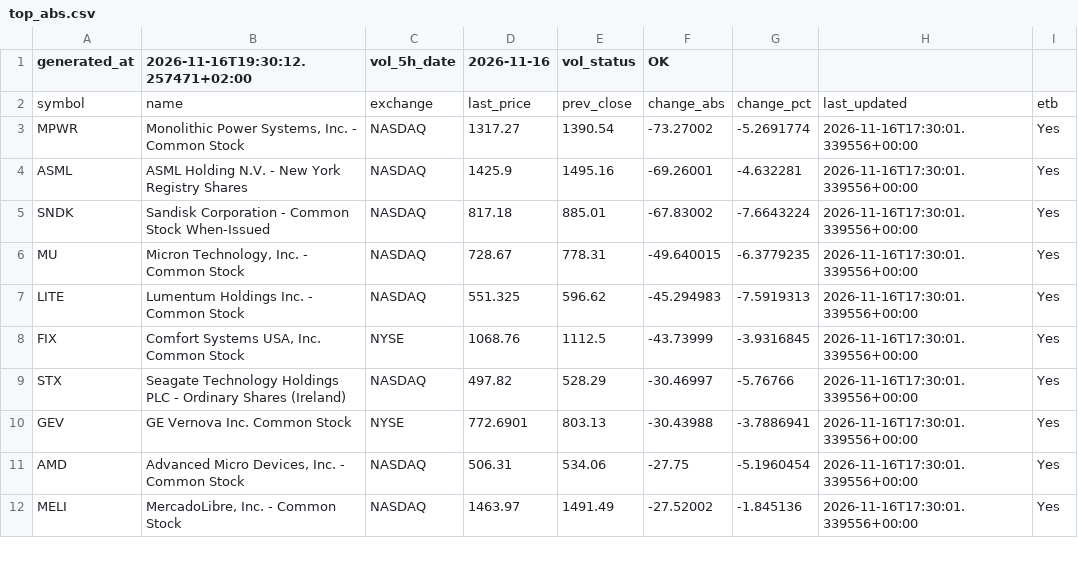
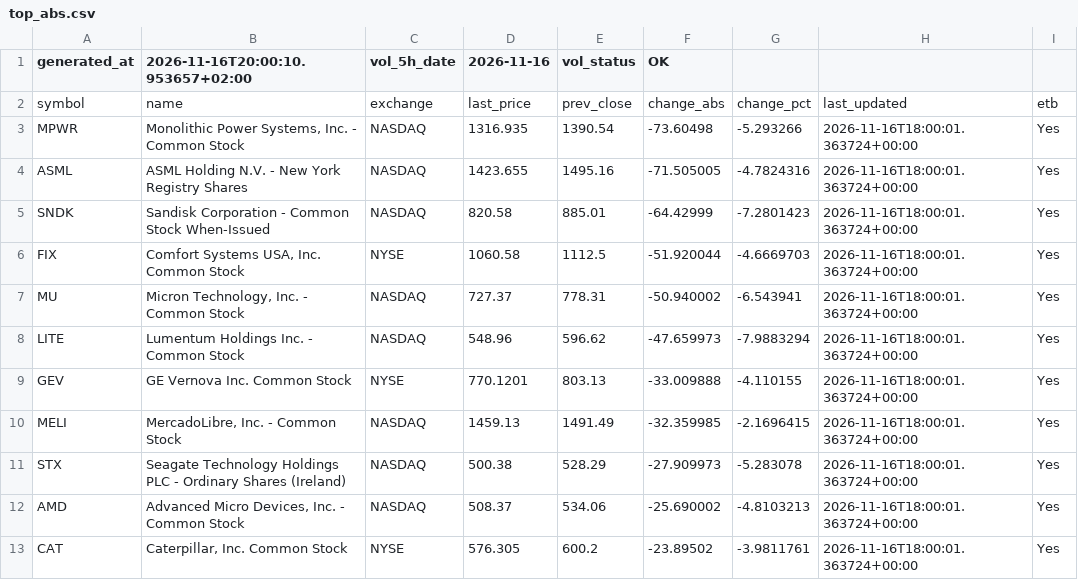
Before and after one commit to alonsadan1970/daily-stocks-data, a CSV file: top_abs.csv, drawn as a sheet; only a part is shown; the diff covers the shown part only.

```diff
--- a/top_abs.csv
+++ b/top_abs.csv
@@ -1,12 +1,13 @@
-generated_at,2026-11-16T19:30:12.257471+02:00,vol_5h_date,2026-11-16,vol_status,OK
+generated_at,2026-11-16T20:00:10.953657+02:00,vol_5h_date,2026-11-16,vol_status,OK
 symbol,name,exchange,last_price,prev_close,change_abs,change_pct,last_updated,etb
-MPWR,"Monolithic Power Systems, Inc. - Common Stock",NASDAQ,1317.27,1390.54,-73.27002,-5.2691774,2026-11-16T17:30:01.339556+00:00,Yes
-ASML,ASML Holding N.V. - New York Registry Shares,NASDAQ,1425.9,1495.16,-69.26001,-4.632281,2026-11-16T17:30:01.339556+00:00,Yes
-SNDK,Sandisk Corporation - Common Stock When-Issued,NASDAQ,817.18,885.01,-67.83002,-7.6643224,2026-11-16T17:30:01.339556+00:00,Yes
-MU,"Micron Technology, Inc. - Common Stock",NASDAQ,728.67,778.31,-49.640015,-6.3779235,2026-11-16T17:30:01.339556+00:00,Yes
-LITE,Lumentum Holdings Inc. - Common Stock,NASDAQ,551.325,596.62,-45.294983,-7.5919313,2026-11-16T17:30:01.339556+00:00,Yes
-FIX,"Comfort Systems USA, Inc. Common Stock",NYSE,1068.76,1112.5,-43.73999,-3.9316845,2026-11-16T17:30:01.339556+00:00,Yes
-STX,Seagate Technology Holdings PLC - Ordinary Shares (Ireland),NASDAQ,497.82,528.29,-30.46997,-5.76766,2026-11-16T17:30:01.339556+00:00,Yes
-GEV,GE Vernova Inc. Common Stock,NYSE,772.6901,803.13,-30.43988,-3.7886941,2026-11-16T17:30:01.339556+00:00,Yes
-AMD,"Advanced Micro Devices, Inc. - Common Stock",NASDAQ,506.31,534.06,-27.75,-5.1960454,2026-11-16T17:30:01.339556+00:00,Yes
-MELI,"MercadoLibre, Inc. - Common Stock",NASDAQ,1463.97,1491.49,-27.52002,-1.845136,2026-11-16T17:30:01.339556+00:00,Yes
+MPWR,"Monolithic Power Systems, Inc. - Common Stock",NASDAQ,1316.935,1390.54,-73.60498,-5.293266,2026-11-16T18:00:01.363724+00:00,Yes
+ASML,ASML Holding N.V. - New York Registry Shares,NASDAQ,1423.655,1495.16,-71.505005,-4.7824316,2026-11-16T18:00:01.363724+00:00,Yes
+SNDK,Sandisk Corporation - Common Stock When-Issued,NASDAQ,820.58,885.01,-64.42999,-7.2801423,2026-11-16T18:00:01.363724+00:00,Yes
+FIX,"Comfort Systems USA, Inc. Common Stock",NYSE,1060.58,1112.5,-51.920044,-4.6669703,2026-11-16T18:00:01.363724+00:00,Yes
+MU,"Micron Technology, Inc. - Common Stock",NASDAQ,727.37,778.31,-50.940002,-6.543941,2026-11-16T18:00:01.363724+00:00,Yes
+LITE,Lumentum Holdings Inc. - Common Stock,NASDAQ,548.96,596.62,-47.659973,-7.9883294,2026-11-16T18:00:01.363724+00:00,Yes
+GEV,GE Vernova Inc. Common Stock,NYSE,770.1201,803.13,-33.009888,-4.110155,2026-11-16T18:00:01.363724+00:00,Yes
+MELI,"MercadoLibre, Inc. - Common Stock",NASDAQ,1459.13,1491.49,-32.359985,-2.1696415,2026-11-16T18:00:01.363724+00:00,Yes
+STX,Seagate Technology Holdings PLC - Ordinary Shares (Ireland),NASDAQ,500.38,528.29,-27.909973,-5.283078,2026-11-16T18:00:01.363724+00:00,Yes
+AMD,"Advanced Micro Devices, Inc. - Common Stock",NASDAQ,508.37,534.06,-25.690002,-4.8103213,2026-11-16T18:00:01.363724+00:00,Yes
+CAT,"Caterpillar, Inc. Common Stock",NYSE,576.305,600.2,-23.89502,-3.9811761,2026-11-16T18:00:01.363724+00:00,Yes
```
Also changed, not shown: 3 added rows, 4 removed rows and 24 edited cells elsewhere in this file, top_abs_200.csv, top_pct.csv.
